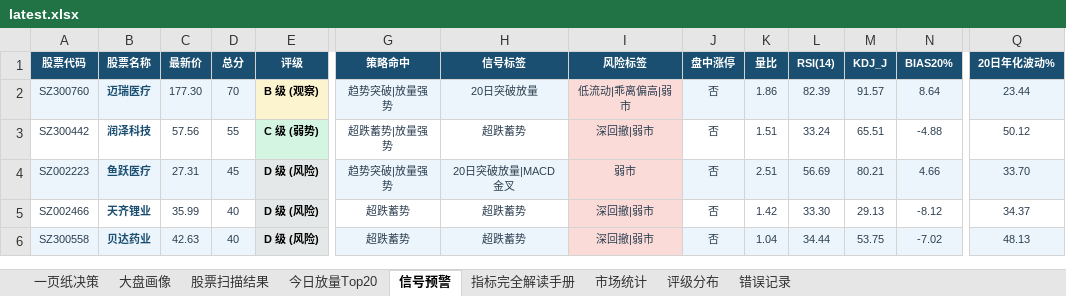
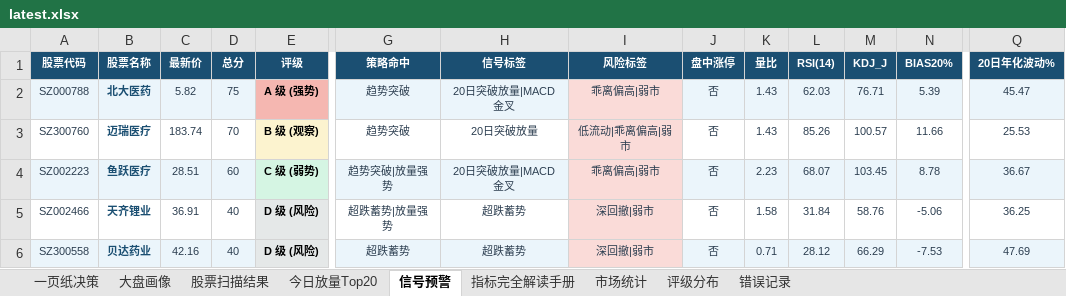
Before and after one commit to gaoyouxiaochao/stock-scanner-v79, an Excel workbook: results/latest.xlsx, sheet 信号预警, drawn as a sheet; only a part is shown, gaps mark what is left out; values as stored, in another font and other column widths than the file's, no borders; conditional formats not drawn; removed rows and columns are numbered as before the commit, all else as after; rows hold the shown columns only; the diff covers the shown part only; the diff names each change by its address in the sheet, - before the commit and + after, or states it on an @@ line.

```diff
--- a/results/latest.xlsx (sheet 信号预警)
+++ b/results/latest.xlsx (sheet 信号预警)
+row 2: SZ000788 | 北大医药 | 5.82 | 75 | A 级 (强势) | 趋势突破 | 20日突破放量|MACD金叉 | 乖离偏高|弱市 | 否 | 1.43 | 62.03 | 76.71 | 5.39 | 45.47
-A3:D3 fill: #EBF5FB
+A3:D3 fill: none
-C3 (最新价): 177.30
+C3 (最新价): 183.74
-G3 (策略命中): 趋势突破|放量强势
+G3 (策略命中): 趋势突破
-G3:H3 fill: #EBF5FB
+G3:H3 fill: none
-J3:Q3 fill: #EBF5FB
+J3:Q3 fill: none
-K3 (量比): 1.86
+K3 (量比): 1.43
-L3 (RSI(14)): 82.39
+L3 (RSI(14)): 85.26
-M3 (KDJ_J): 91.57
+M3 (KDJ_J): 100.57
-N3 (BIAS20%): 8.64
+N3 (BIAS20%): 11.66
-Q3 (20日年化波动%): 23.44
+Q3 (20日年化波动%): 25.53
-row 3: SZ300442 | 润泽科技 | 57.56 | 55 | C 级 (弱势) | 超跌蓄势|放量强势 | 超跌蓄势 | 深回撤|弱市 | 否 | 1.51 | 33.24 | 65.51 | -4.88 | 50.12
-C4 (最新价): 27.31
+C4 (最新价): 28.51
-D4 (总分): 45
+D4 (总分): 60
-E4 (评级): D 级 (风险)
+E4 (评级): C 级 (弱势)
-I4 (风险标签): 弱市
+I4 (风险标签): 乖离偏高|弱市
-K4 (量比): 2.51
+K4 (量比): 2.23
-L4 (RSI(14)): 56.69
+L4 (RSI(14)): 68.07
-M4 (KDJ_J): 80.21
+M4 (KDJ_J): 103.45
-N4 (BIAS20%): 4.66
+N4 (BIAS20%): 8.78
-Q4 (20日年化波动%): 33.70
+Q4 (20日年化波动%): 36.67
-C5 (最新价): 35.99
+C5 (最新价): 36.91
-G5 (策略命中): 超跌蓄势
+G5 (策略命中): 超跌蓄势|放量强势
-K5 (量比): 1.42
+K5 (量比): 1.58
-L5 (RSI(14)): 33.30
+L5 (RSI(14)): 31.84
-M5 (KDJ_J): 29.13
+M5 (KDJ_J): 58.76
-N5 (BIAS20%): -8.12
+N5 (BIAS20%): -5.06
-Q5 (20日年化波动%): 34.37
+Q5 (20日年化波动%): 36.25
-C6 (最新价): 42.63
+C6 (最新价): 42.16
-K6 (量比): 1.04
+K6 (量比): 0.71
-L6 (RSI(14)): 34.44
+L6 (RSI(14)): 28.12
-M6 (KDJ_J): 53.75
+M6 (KDJ_J): 66.29
-N6 (BIAS20%): -7.02
+N6 (BIAS20%): -7.53
-Q6 (20日年化波动%): 48.13
+Q6 (20日年化波动%): 47.69
```
Also changed, not shown: cell formats elsewhere in this sheet, sheet 股票扫描结果, sheet 一页纸决策, sheet 今日放量Top20, sheet 大盘画像, sheet 评级分布, 1 other file.
